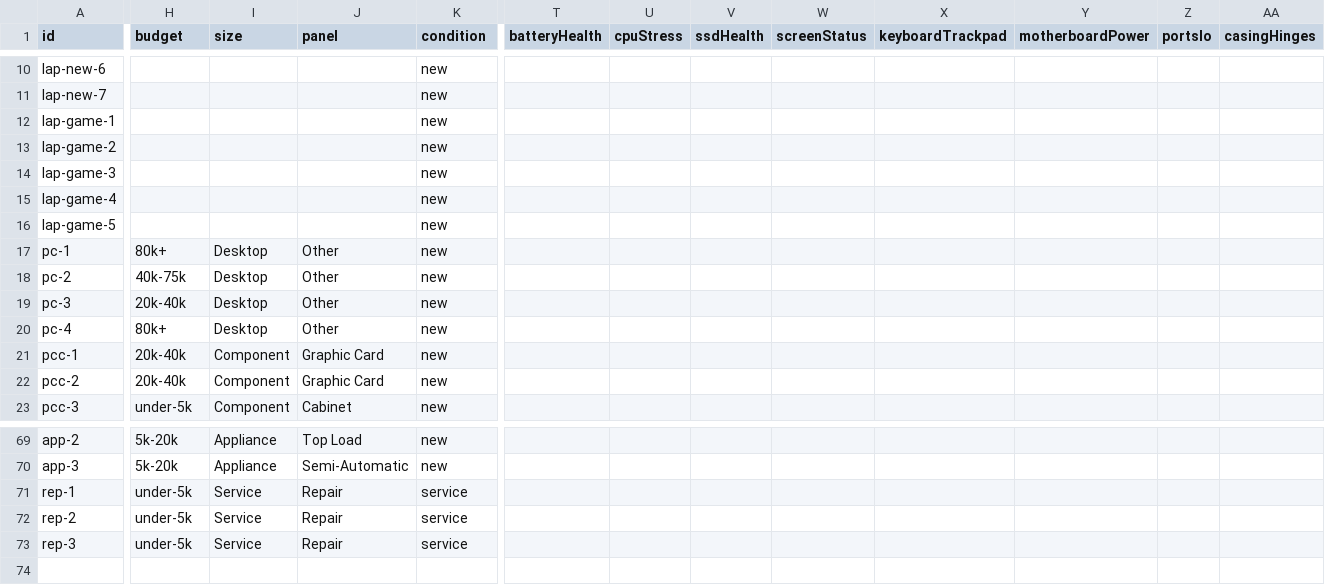
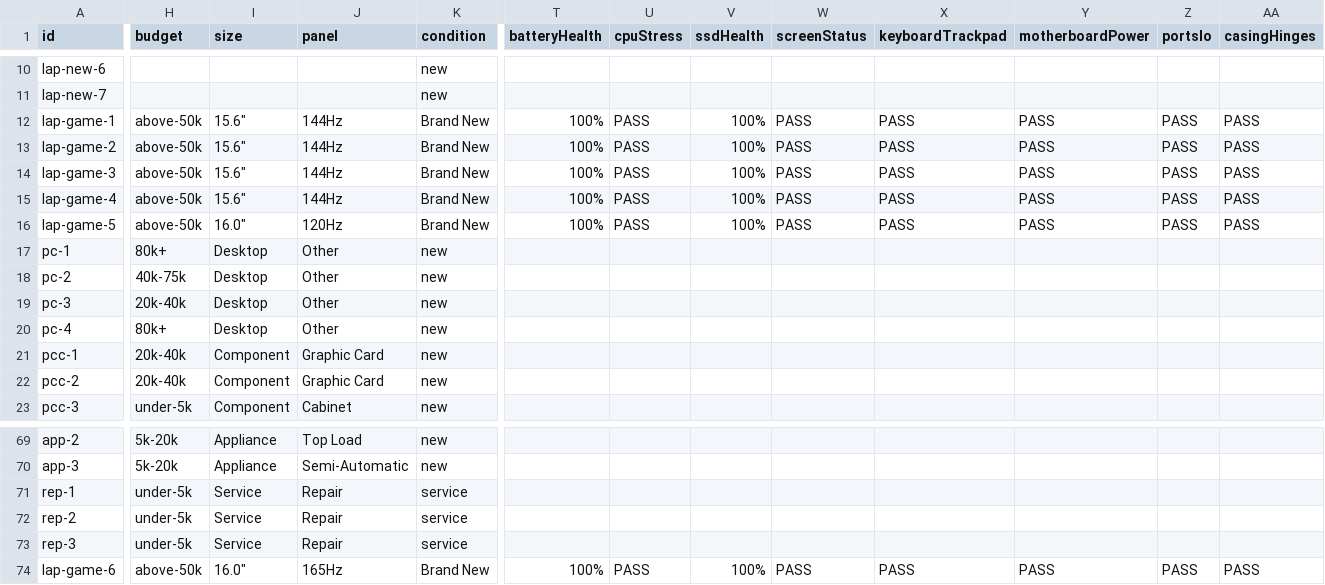
Before and after one commit to khush-debug/lallycomputers, a CSV file: stock-inventory-template.csv, drawn as a sheet; only a part is shown, gaps mark what is left out; rows hold the shown columns only; the diff covers the shown part only; the diff names each change by its address in the sheet, - before the commit and + after, or states it on an @@ line.

Commit message:
Add new gaming product lap-game-6 and generate Google Sheet gaming inventory rows

```diff
--- a/stock-inventory-template.csv
+++ b/stock-inventory-template.csv
-H12:H16 (budget): (empty)
+H12:H16 (budget): above-50k
-I12:I15 (size): (empty)
+I12:I15 (size): 15.6"
-J12:J15 (panel): (empty)
+J12:J15 (panel): 144Hz
-K12:K16 (condition): new
+K12:K16 (condition): Brand New
-T12:T16 (batteryHealth): (empty)
+T12:T16 (batteryHealth): 100%
-U12:U16 (cpuStress): (empty)
+U12:U16 (cpuStress): PASS
-V12:V16 (ssdHealth): (empty)
+V12:V16 (ssdHealth): 100%
-W12:W16 (screenStatus): (empty)
+W12:W16 (screenStatus): PASS
-X12:X16 (keyboardTrackpad): (empty)
+X12:X16 (keyboardTrackpad): PASS
-Y12:Y16 (motherboardPower): (empty)
+Y12:Y16 (motherboardPower): PASS
-Z12:Z16 (portsIo): (empty)
+Z12:Z16 (portsIo): PASS
-AA12:AA16 (casingHinges): (empty)
+AA12:AA16 (casingHinges): PASS
-I16 (size): (empty)
+I16 (size): 16.0"
-J16 (panel): (empty)
+J16 (panel): 120Hz
+row 74: lap-game-6 | above-50k | 16.0" | 165Hz | Brand New | 100% | PASS | 100% | PASS | PASS | PASS | PASS | PASS
```
Also changed, not shown: 10 edited cells elsewhere in this file, 4 other files.
